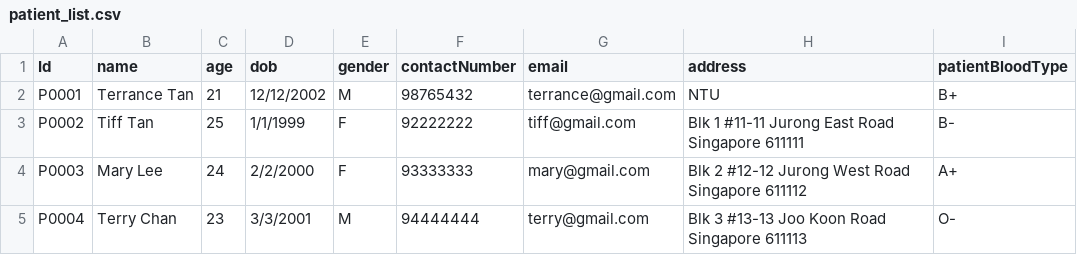
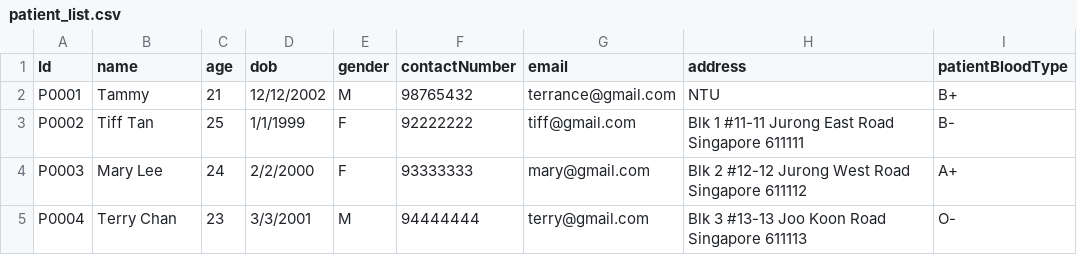
Before and after one commit to ntle04/SC2002-SCMB-G3, a CSV file: src/main/data/patient_list.csv, drawn as a sheet.

```diff
--- a/src/main/data/patient_list.csv
+++ b/src/main/data/patient_list.csv
@@ -1,3 +1,3 @@
 Id,name,age,dob,gender,contactNumber,email,address,patientBloodType
-P0001,Terrance Tan,21,12/12/2002,M,98765432,terrance@gmail.com,NTU,B+
+P0001,Tammy,21,12/12/2002,M,98765432,terrance@gmail.com,NTU,B+
 P0002,Tiff Tan,25,1/1/1999,F,92222222,tiff@gmail.com,Blk 1 #11-11 Jurong East Road Singapore 611111,B-
```
Also changed, not shown: 2 other files.
